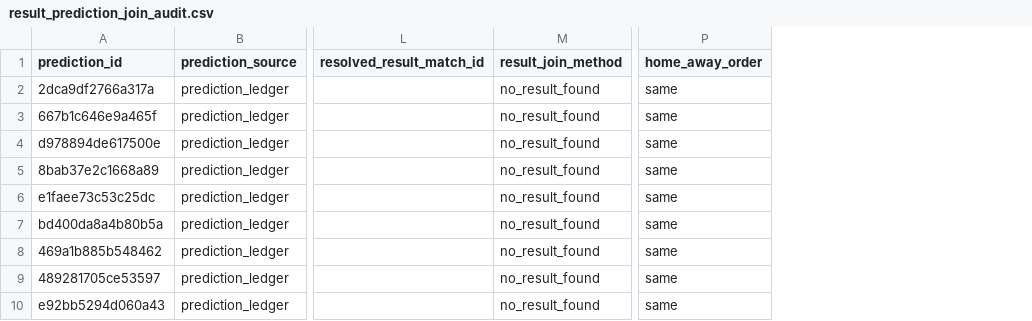
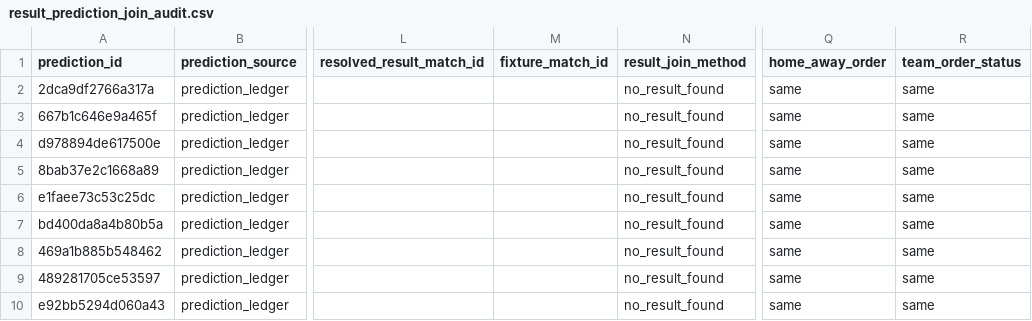
Before and after one commit to fpernett/worldcup_alpha_model, a CSV file: reports/result_prediction_join_audit.csv, drawn as a sheet; only a part is shown, gaps mark what is left out; the diff names each change by its address in the sheet, - before the commit and + after, or states it on an @@ line.

Commit message:
milestone 4 schedule based result bridge

```diff
--- a/reports/result_prediction_join_audit.csv
+++ b/reports/result_prediction_join_audit.csv
+column M (fixture_match_id), empty
+column R (team_order_status), rows 2-10: all same
```
Also changed, not shown: reports/evaluation_coverage_audit.csv, reports/evaluation_dataset.csv, 14 other files.
